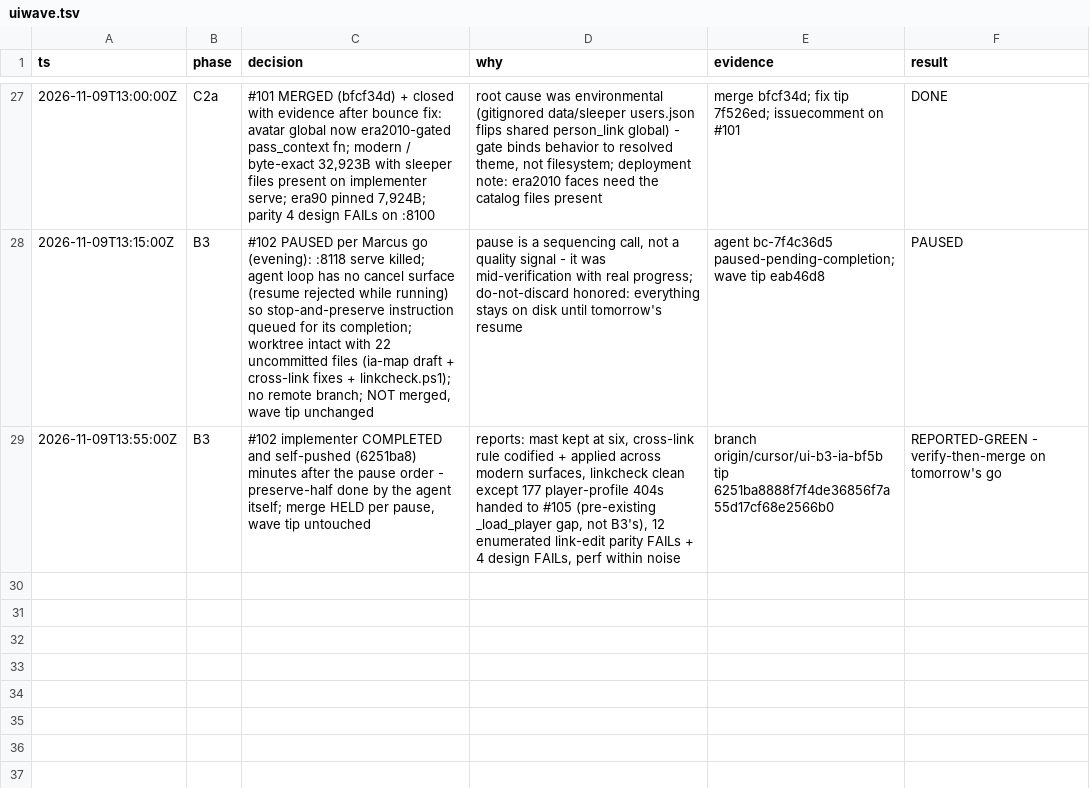
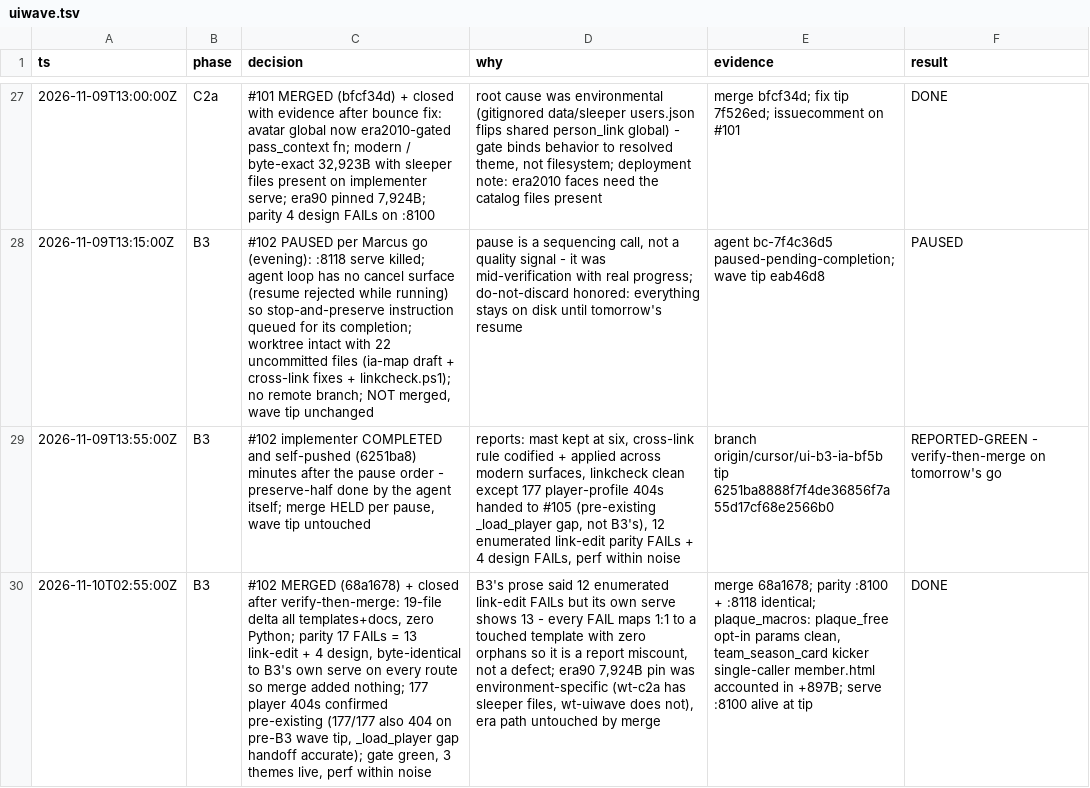
Before and after one commit to Quadram13/nu_choate_league, a TSV file: .audit/uiwave.tsv, drawn as a sheet; only a part is shown, gaps mark what is left out; the diff names each change by its address in the sheet, - before the commit and + after, or states it on an @@ line.

Commit message:
Log B3 verification and merge

```diff
--- a/.audit/uiwave.tsv
+++ b/.audit/uiwave.tsv
+row 30: 2026-11-10T02:55:00Z | B3 | #102 MERGED (68a1678) + closed after verify-then-merge: 19-file delta all templates+docs, zero Python; parity 17 FAILs = 13 link-edit + 4 design, byte-identical to B3's own serve on every route so merge added nothing; 177 player 404s confirmed pre-existing (177/177 also 404 on pre-B3 wave tip, _load_player gap handoff accurate); gate green, 3 themes live, perf within noise | B3's prose said 12 enumerated link-edit FAILs but its own serve shows 13 - every FAIL maps 1:1 to a touched template with zero orphans so it is a report miscount, not a defect; era90 7,924B pin was environment-specific (wt-c2a has sleeper files, wt-uiwave does not), era path untouched by merge | merge 68a1678; parity :8100 + :8118 identical; plaque_macros: plaque_free opt-in params clean, team_season_card kicker single-caller member.html accounted in +897B; serve :8100 alive at tip | DONE
```
